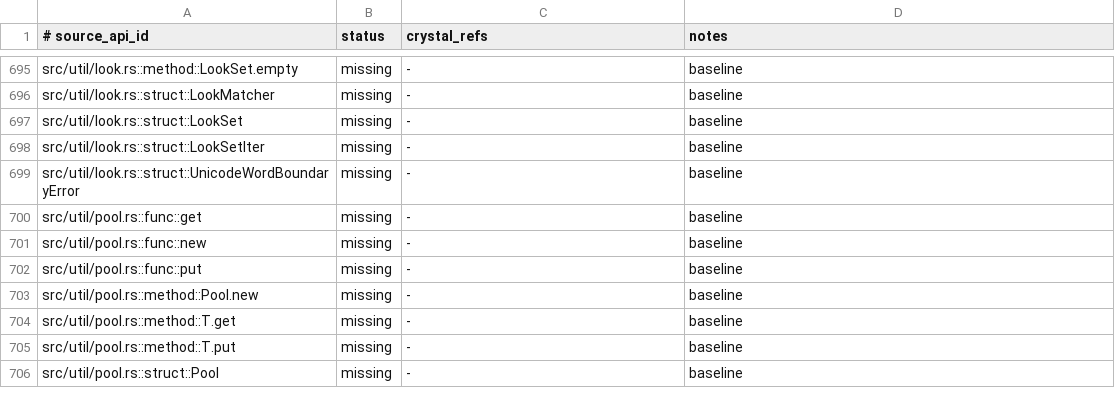
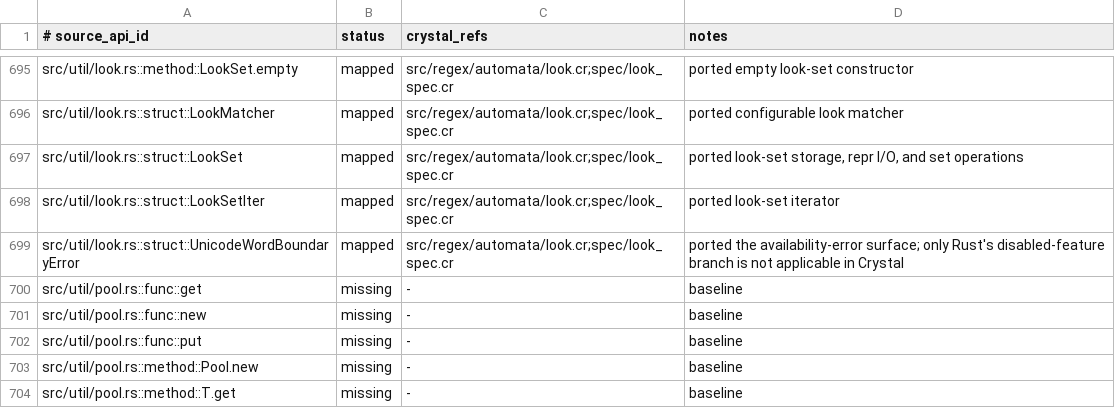
Before and after one commit to dsisnero/regex-automata, a TSV file: plans/inventory/rust_source_parity.tsv, drawn as a sheet; only a part is shown, gaps mark what is left out; the shorter side is filled out with more unchanged rows; the diff covers the shown part only; the diff names each change by its address in the sheet, - before the commit and + after, or states it on an @@ line.

```diff
--- a/plans/inventory/rust_source_parity.tsv
+++ b/plans/inventory/rust_source_parity.tsv
-B695:B699 (status): missing
+B695:B699 (status): mapped
-C695:C699 (crystal_refs): -
+C695:C699 (crystal_refs): src/regex/automata/look.cr;spec/look_spec.cr
-D695 (notes): baseline
+D695 (notes): ported empty look-set constructor
-D696 (notes): baseline
+D696 (notes): ported configurable look matcher
-D697 (notes): baseline
+D697 (notes): ported look-set storage, repr I/O, and set operations
-D698 (notes): baseline
+D698 (notes): ported look-set iterator
-D699 (notes): baseline
+D699 (notes): ported the availability-error surface; only Rust's disabled-feature branch is not applicable in Crystal
```
Also changed, not shown: 162 edited cells elsewhere in this file, plans/inventory/rust_port_inventory.tsv, plans/inventory/rust_test_parity.tsv, 3 other files.
